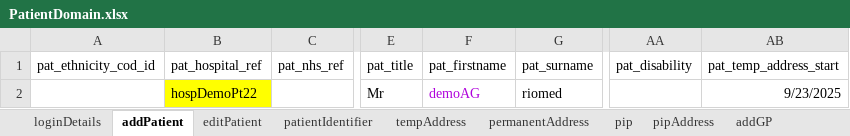
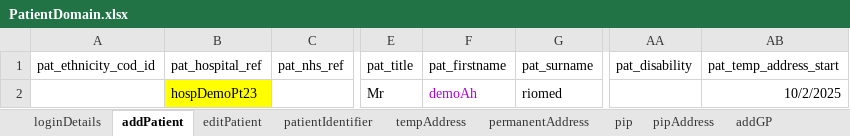
Before and after one commit to manojvyavahare27/DemoServerCellma4ClinicalAuto-, an Excel workbook: ExcelFiles/PatientDomain.xlsx, sheet addPatient, drawn as a sheet; only a part is shown, gaps mark what is left out; values as stored, in another font and other column widths than the file's, no borders; the diff names each change by its address in the sheet, - before the commit and + after, or states it on an @@ line.

```diff
--- a/ExcelFiles/PatientDomain.xlsx (sheet addPatient)
+++ b/ExcelFiles/PatientDomain.xlsx (sheet addPatient)
-B2 (pat_hospital_ref): hospDemoPt22
+B2 (pat_hospital_ref): hospDemoPt23
-F2 (pat_firstname): demoAG
+F2 (pat_firstname): demoAh
-AB2 (pat_temp_address_start): 9/23/2025
+AB2 (pat_temp_address_start): 10/2/2025
```
Also changed, not shown: sheet patDetails, sheet loginDetails, sheet patientIdentifier, sheet editPatient, ExcelFiles/LettersDomain.xlsx, ExcelFiles/PharmacyDomain.xlsx, 11 other files.
